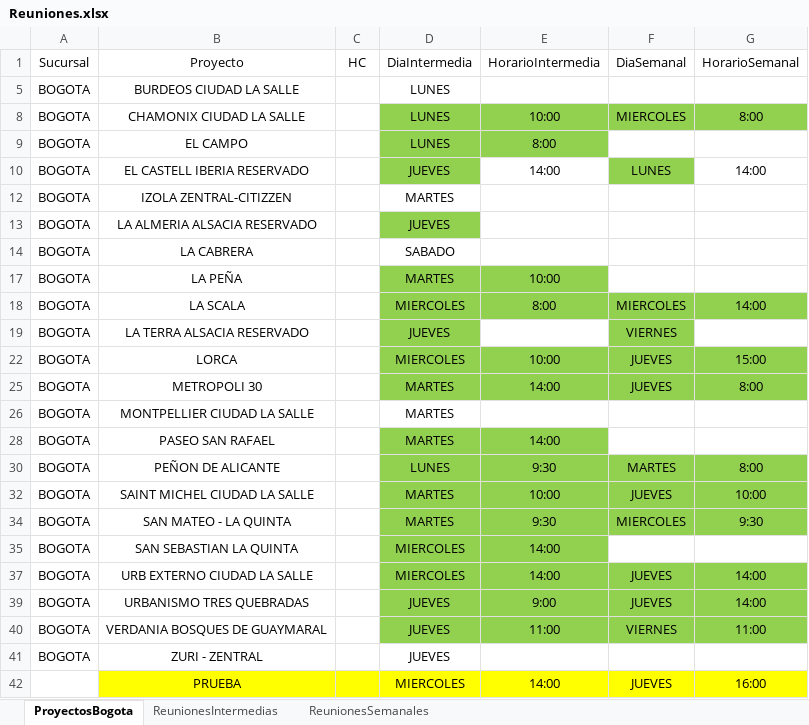
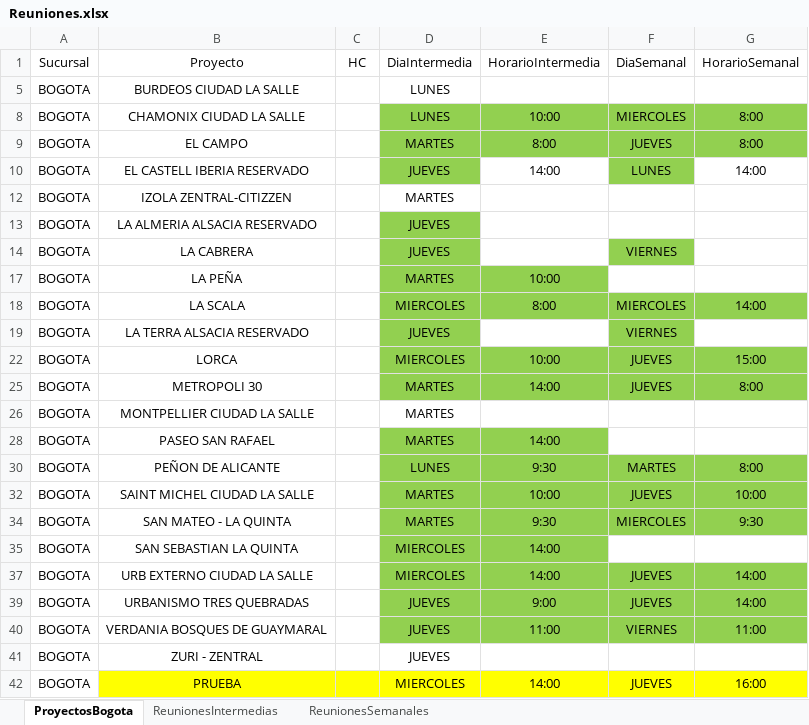
Before and after one commit to proyectosleanmarval-dev/SeguimientoMadurezCumplimientoActas, an Excel workbook: input/Reuniones.xlsx, sheet ProyectosBogota, drawn as a sheet; values as stored, in another font and other column widths than the file's, no borders; table styles not drawn; the diff names each change by its address in the sheet, - before the commit and + after, or states it on an @@ line.

Commit message:
Add files via upload

```diff
--- a/input/Reuniones.xlsx (sheet ProyectosBogota)
+++ b/input/Reuniones.xlsx (sheet ProyectosBogota)
-D9: LUNES
+D9: MARTES
-F9: (empty)
+F9: JUEVES
-F9:G9 fill: none
+F9:G9 fill: #92D050
-G9: (empty)
+G9: 8:00
-D14: SABADO
+D14: JUEVES
-D14 fill: none
+D14 fill: #92D050
-F14: (empty)
+F14: VIERNES
-F14 fill: none
+F14 fill: #92D050
-A42: (empty)
+A42: BOGOTA
```
